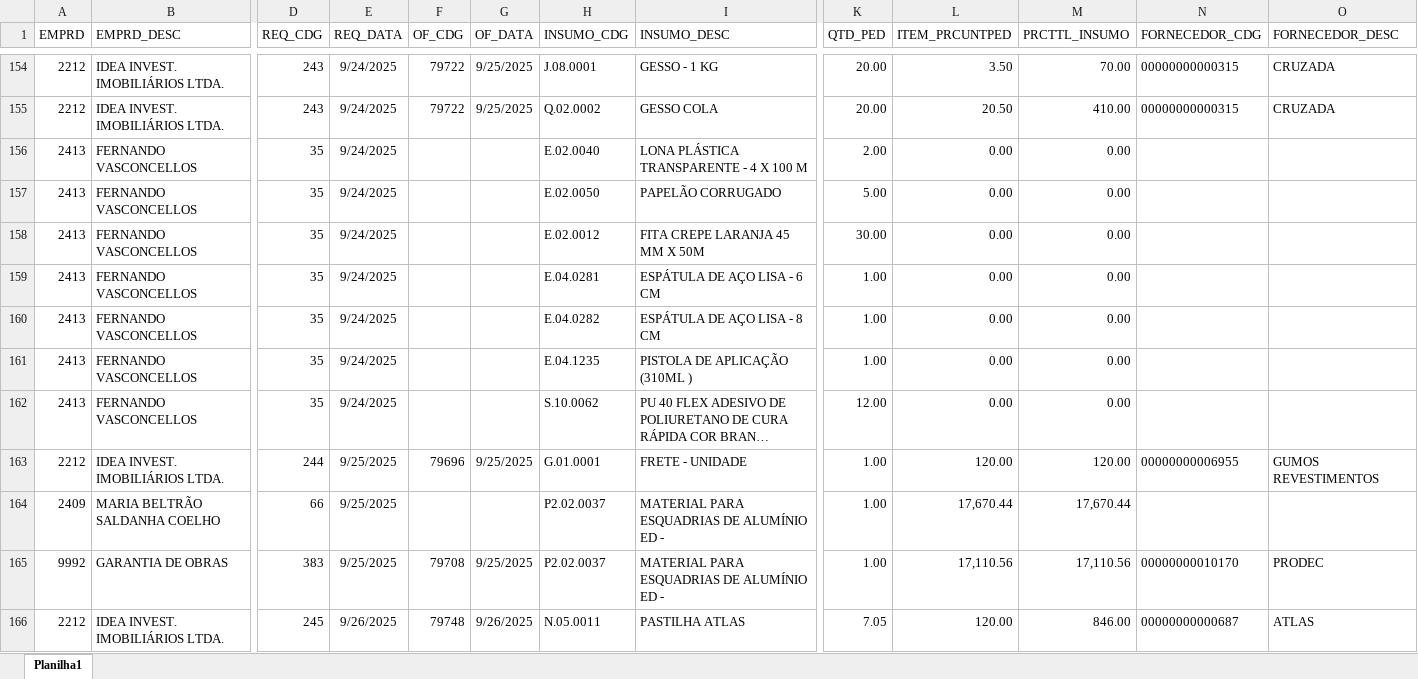
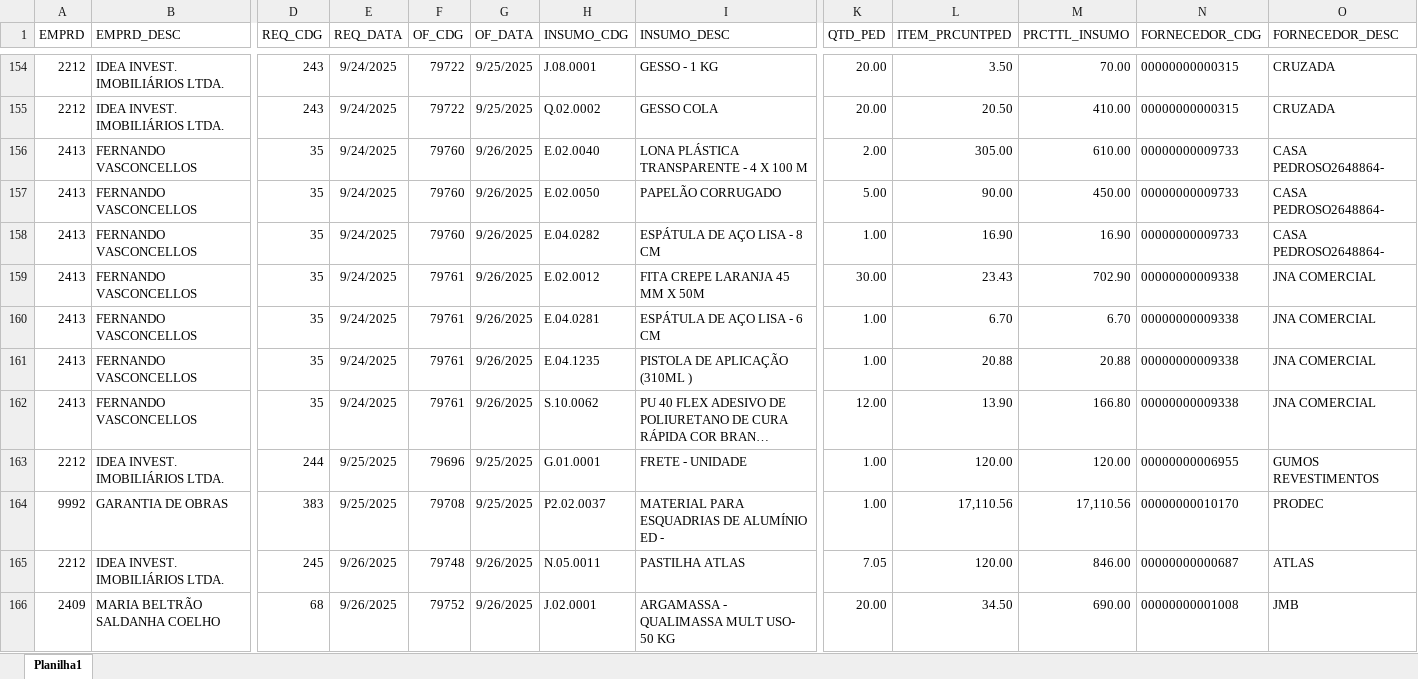
Before and after one commit to Mgiglio98/acompanhamento-requisicoes, an Excel workbook: AcompReq.xlsx, sheet Planilha1, drawn as a sheet; only a part is shown, gaps mark what is left out; the shorter side is filled out with more unchanged rows; long unchanged cells end in …; values as stored, in another font and other column widths than the file's, no borders; removed rows and columns are numbered as before the commit, all else as after; rows hold the shown columns only; the diff names each change by its address in the sheet, - before the commit and + after, or states it on an @@ line.

Commit message:
Add files via upload

```diff
--- a/AcompReq.xlsx (sheet Planilha1)
+++ b/AcompReq.xlsx (sheet Planilha1)
-F156:F157 (OF_CDG): (empty)
+F156:F157 (OF_CDG): 79760
-G156:G157 (OF_DATA): (empty)
+G156:G157 (OF_DATA): 9/26/2025
-L156 (ITEM_PRCUNTPED): 0.00
+L156 (ITEM_PRCUNTPED): 305.00
-M156 (PRCTTL_INSUMO): 0.00
+M156 (PRCTTL_INSUMO): 610.00
-N156:N157 (FORNECEDOR_CDG): (empty)
+N156:N157 (FORNECEDOR_CDG): 00000000009733
-O156:O157 (FORNECEDOR_DESC): (empty)
+O156:O157 (FORNECEDOR_DESC): CASA PEDROSO2648864-
-L157 (ITEM_PRCUNTPED): 0.00
+L157 (ITEM_PRCUNTPED): 90.00
-M157 (PRCTTL_INSUMO): 0.00
+M157 (PRCTTL_INSUMO): 450.00
+row 158: 2413 | FERNANDO VASCONCELLOS | 35 | 9/24/2025 | 79760 | 9/26/2025 | E.04.0282 | ESPÁTULA DE AÇO LISA - 8 CM | 1.00 | 16.90 | 16.90 | 00000000009733 | CASA PEDROSO2648864-
-F159:F160 (OF_CDG): (empty)
+F159:F160 (OF_CDG): 79761
-G159:G160 (OF_DATA): (empty)
+G159:G160 (OF_DATA): 9/26/2025
-L159 (ITEM_PRCUNTPED): 0.00
+L159 (ITEM_PRCUNTPED): 23.43
-M159 (PRCTTL_INSUMO): 0.00
+M159 (PRCTTL_INSUMO): 702.90
-N159:N160 (FORNECEDOR_CDG): (empty)
+N159:N160 (FORNECEDOR_CDG): 00000000009338
-O159:O160 (FORNECEDOR_DESC): (empty)
+O159:O160 (FORNECEDOR_DESC): JNA COMERCIAL
-L160 (ITEM_PRCUNTPED): 0.00
+L160 (ITEM_PRCUNTPED): 6.70
-M160 (PRCTTL_INSUMO): 0.00
+M160 (PRCTTL_INSUMO): 6.70
-row 160: 2413 | FERNANDO VASCONCELLOS | 35 | 9/24/2025 |  |  | E.04.0282 | ESPÁTULA DE AÇO LISA - 8 CM | 1.00 | 0.00 | 0.00
-F161:F162 (OF_CDG): (empty)
+F161:F162 (OF_CDG): 79761
-G161:G162 (OF_DATA): (empty)
+G161:G162 (OF_DATA): 9/26/2025
-L161 (ITEM_PRCUNTPED): 0.00
+L161 (ITEM_PRCUNTPED): 20.88
-M161 (PRCTTL_INSUMO): 0.00
+M161 (PRCTTL_INSUMO): 20.88
-N161:N162 (FORNECEDOR_CDG): (empty)
+N161:N162 (FORNECEDOR_CDG): 00000000009338
-O161:O162 (FORNECEDOR_DESC): (empty)
+O161:O162 (FORNECEDOR_DESC): JNA COMERCIAL
-L162 (ITEM_PRCUNTPED): 0.00
+L162 (ITEM_PRCUNTPED): 13.90
-M162 (PRCTTL_INSUMO): 0.00
+M162 (PRCTTL_INSUMO): 166.80
-row 164: 2409 | MARIA BELTRÃO SALDANHA COELHO | 66 | 9/25/2025 |  |  | P2.02.0037 | MATERIAL PARA ESQUADRIAS DE ALUMÍNIO ED - | 1.00 | 17,670.44 | 17,670.44
```
